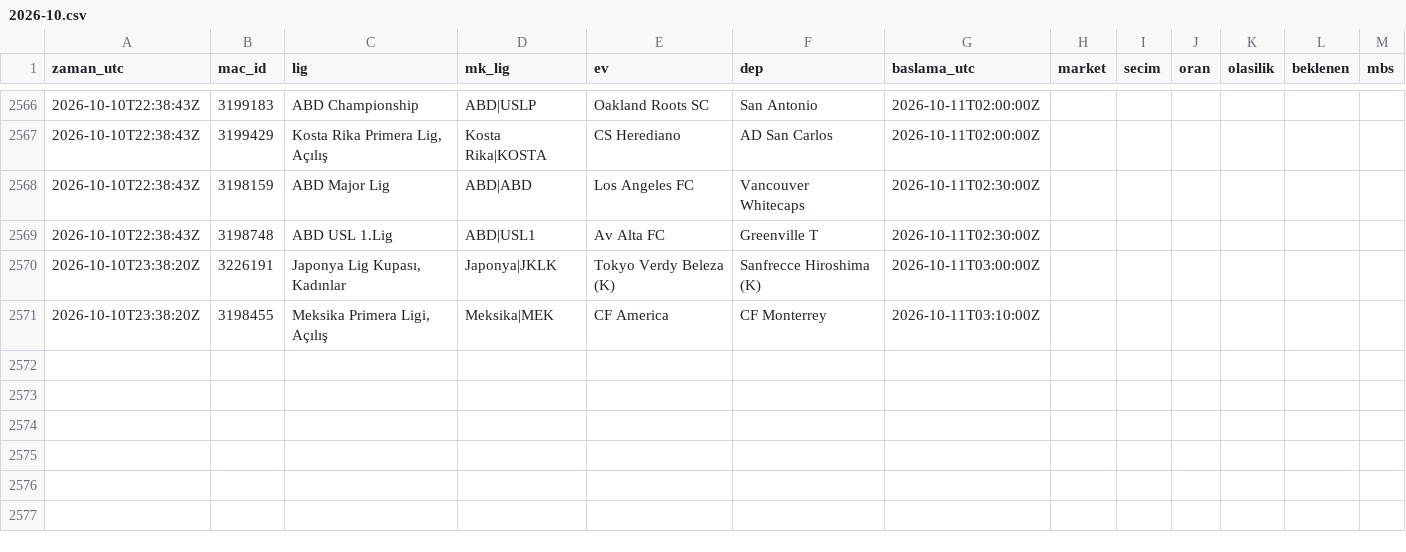
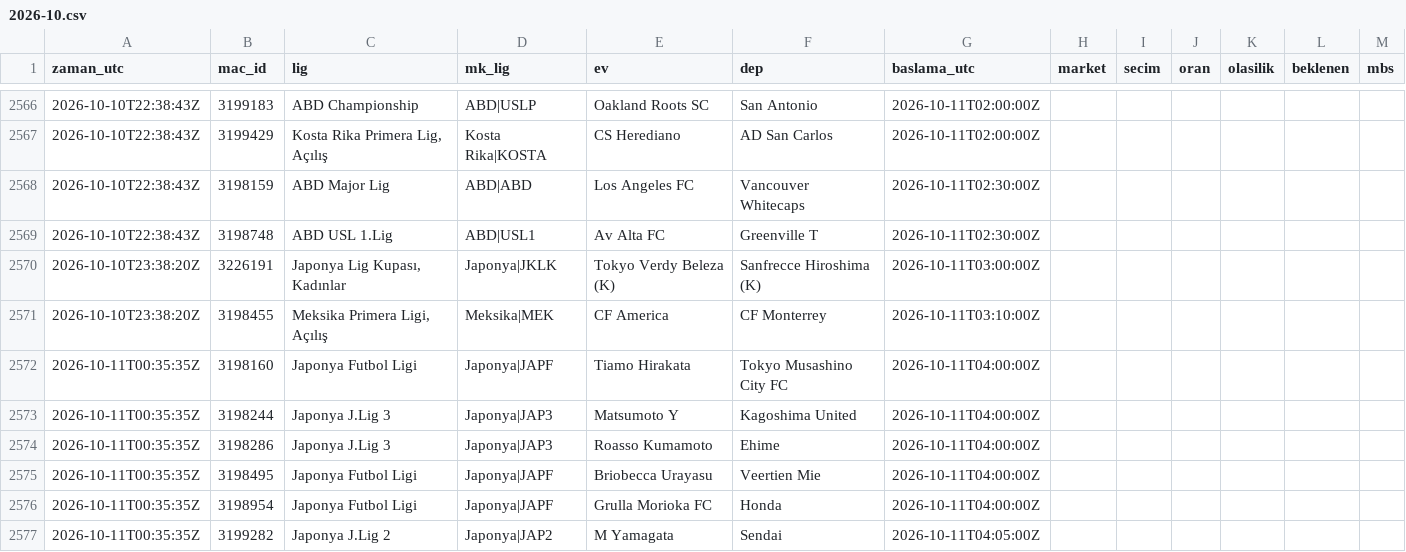
Before and after one commit to serhatblb/iddaa-analiz, a CSV file: data/tekler/2026-10.csv, drawn as a sheet; only a part is shown, gaps mark what is left out; the diff names each change by its address in the sheet, - before the commit and + after, or states it on an @@ line.

```diff
--- a/data/tekler/2026-10.csv
+++ b/data/tekler/2026-10.csv
+row 2572: 2026-10-11T00:35:35Z | 3198160 | Japonya Futbol Ligi | Japonya|JAPF | Tiamo Hirakata | Tokyo Musashino City FC | 2026-10-11T04:00:00Z
+row 2573: 2026-10-11T00:35:35Z | 3198244 | Japonya J.Lig 3 | Japonya|JAP3 | Matsumoto Y | Kagoshima United | 2026-10-11T04:00:00Z
+row 2574: 2026-10-11T00:35:35Z | 3198286 | Japonya J.Lig 3 | Japonya|JAP3 | Roasso Kumamoto | Ehime | 2026-10-11T04:00:00Z
+row 2575: 2026-10-11T00:35:35Z | 3198495 | Japonya Futbol Ligi | Japonya|JAPF | Briobecca Urayasu | Veertien Mie | 2026-10-11T04:00:00Z
+row 2576: 2026-10-11T00:35:35Z | 3198954 | Japonya Futbol Ligi | Japonya|JAPF | Grulla Morioka FC | Honda | 2026-10-11T04:00:00Z
+row 2577: 2026-10-11T00:35:35Z | 3199282 | Japonya J.Lig 2 | Japonya|JAP2 | M Yamagata | Sendai | 2026-10-11T04:05:00Z
```
Also changed, not shown: data/maclar/2026-10.csv, data/sonuclar/2026-10.csv, 4 other files.
